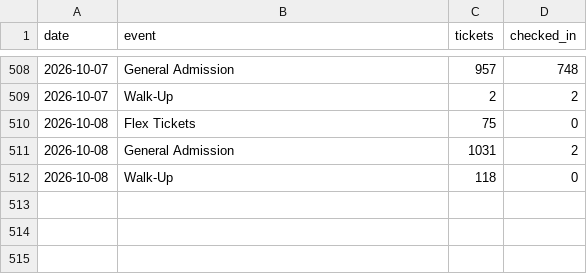
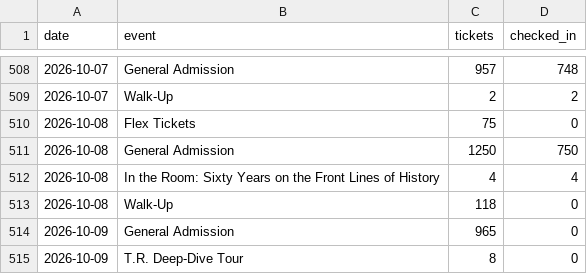
Before and after one commit to Theodore-Roosevelt-Presidential-Library/TourismData, a CSV file: data/acme_checkins_daily.csv, drawn as a sheet; only a part is shown, gaps mark what is left out.

```diff
--- a/data/acme_checkins_daily.csv
+++ b/data/acme_checkins_daily.csv
@@ -510,3 +510,6 @@ date,event,tickets,checked_in
 2026-10-08,Flex Tickets,75,0
-2026-10-08,General Admission,1031,2
+2026-10-08,General Admission,1250,750
+2026-10-08,In the Room: Sixty Years on the Front Lines of History,4,4
 2026-10-08,Walk-Up,118,0
+2026-10-09,General Admission,965,0
+2026-10-09,T.R. Deep-Dive Tour,8,0
```
Also changed, not shown: data/acme_origin_zip.csv, data/acme_origin_zip_monthly.csv, 14 other files.
